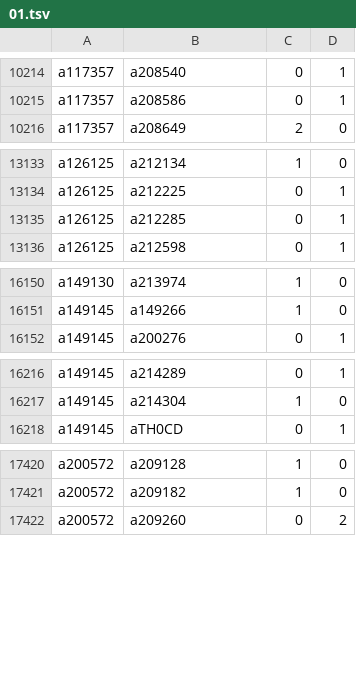
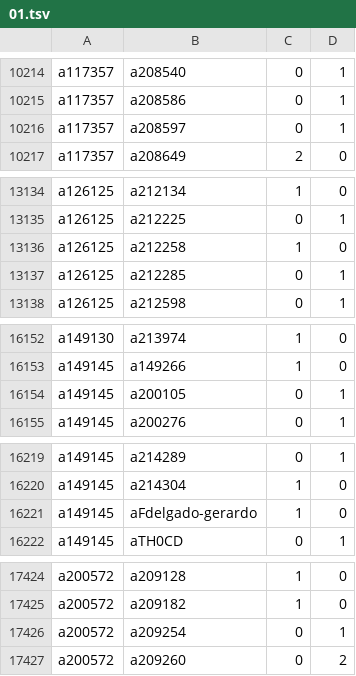
Before and after one commit to robertzechovsky639-ui/tenis, a TSV file: state/h2h/01.tsv, drawn as a sheet; only a part is shown, gaps mark what is left out; the diff covers the shown part only.

```diff
--- a/state/h2h/01.tsv
+++ b/state/h2h/01.tsv
@@ -10215,2 +10215,3 @@ a117357	a208540	0	1
 a117357	a208586	0	1
+a117357	a208597	0	1
 a117357	a208649	2	0
@@ -13134,2 +13135,3 @@ a126125	a212134	1	0
 a126125	a212225	0	1
+a126125	a212258	1	0
 a126125	a212285	0	1
@@ -16151,2 +16153,3 @@ a149130	a213974	1	0
 a149145	a149266	1	0
+a149145	a200105	0	1
 a149145	a200276	0	1
@@ -16217,2 +16220,3 @@ a149145	a214289	0	1
 a149145	a214304	1	0
+a149145	aFdelgado-gerardo	1	0
 a149145	aTH0CD	0	1
@@ -17421,2 +17425,3 @@ a200572	a209128	1	0
 a200572	a209182	1	0
+a200572	a209254	0	1
 a200572	a209260	0	2
```
Also changed, not shown: 2 added rows and 3 edited cells elsewhere in this file, state/h2h/00.tsv, state/h2h/07.tsv, 26 other files.
